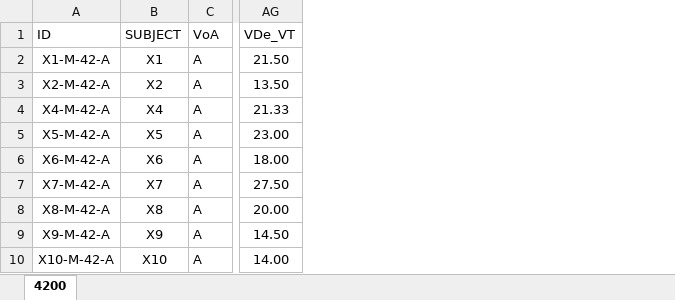
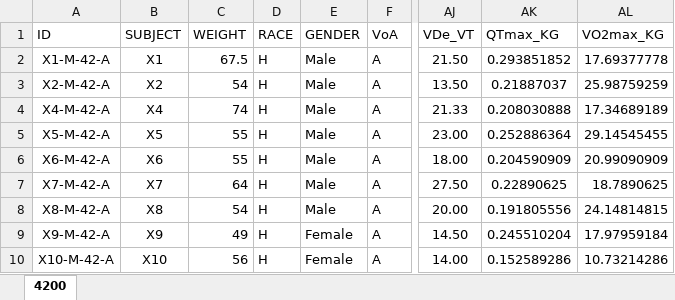
Before and after one commit to Broccolito/Tatum_Group_Training, an Excel workbook: 062619_Tibetan_Blood_Gas_4200.xlsx, sheet 4200, drawn as a sheet; only a part is shown, gaps mark what is left out; values as stored, in another font and other column widths than the file's, no borders; the diff names each change by its address in the sheet, - before the commit and + after, or states it on an @@ line.

```diff
--- a/062619_Tibetan_Blood_Gas_4200.xlsx (sheet 4200)
+++ b/062619_Tibetan_Blood_Gas_4200.xlsx (sheet 4200)
+column C (WEIGHT), rows 2-10: 67.5 | 54 | 74 | 55 | 55 | 64 | 54 | 49 | 56
+column D (RACE), rows 2-10: all H
+column E (GENDER), rows 2-10: Male | Male | Male | Male | Male | Male | Male | Female | Female
+column AK (QTmax_KG), rows 2-10: 0.293851852 | 0.21887037 | 0.208030888 | 0.252886364 | 0.204590909 | 0.22890625 | 0.191805556 | 0.245510204 | 0.152589286
+column AL (VO2max_KG), rows 2-10: 17.69377778 | 25.98759259 | 17.34689189 | 29.14545455 | 20.99090909 | 18.7890625 | 24.14814815 | 17.97959184 | 10.73214286
```
Also changed, not shown: formulas that keep their value, 062619_Tibetan_Blood_Gas_2200.xlsx.
